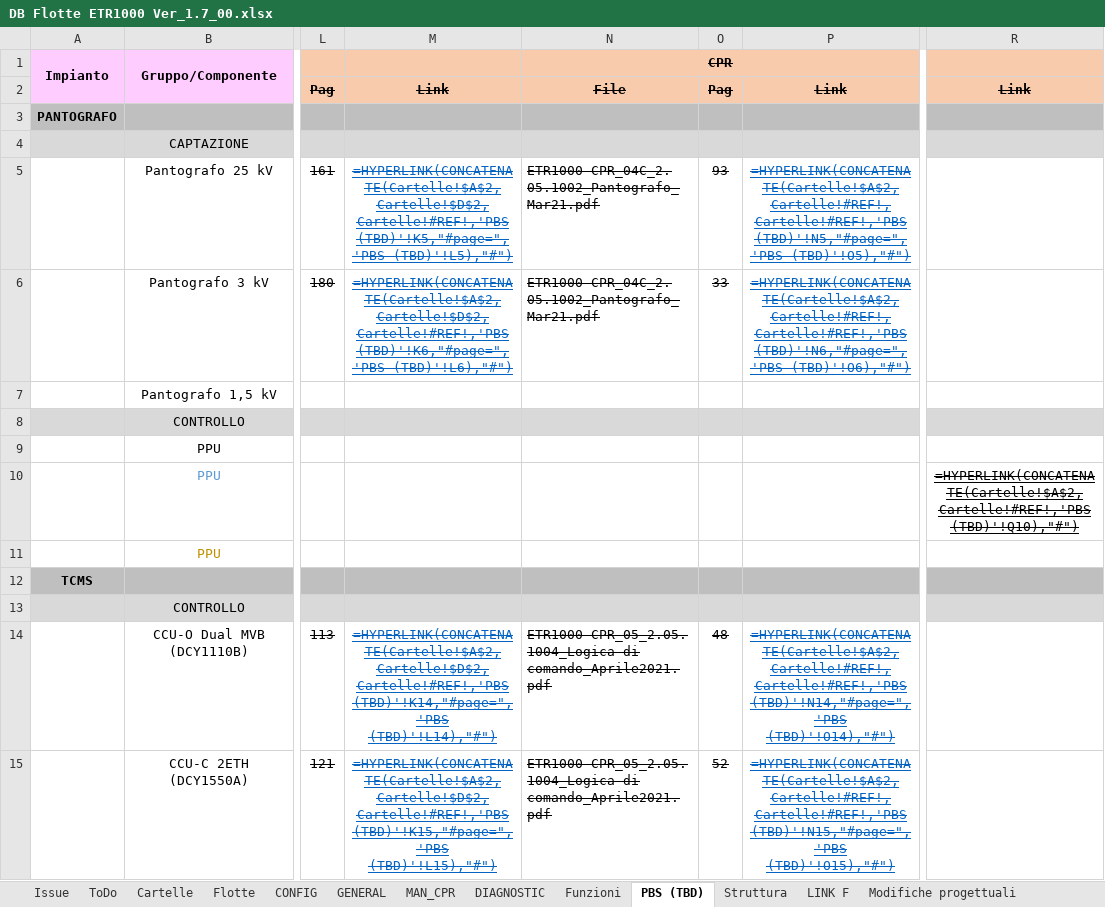
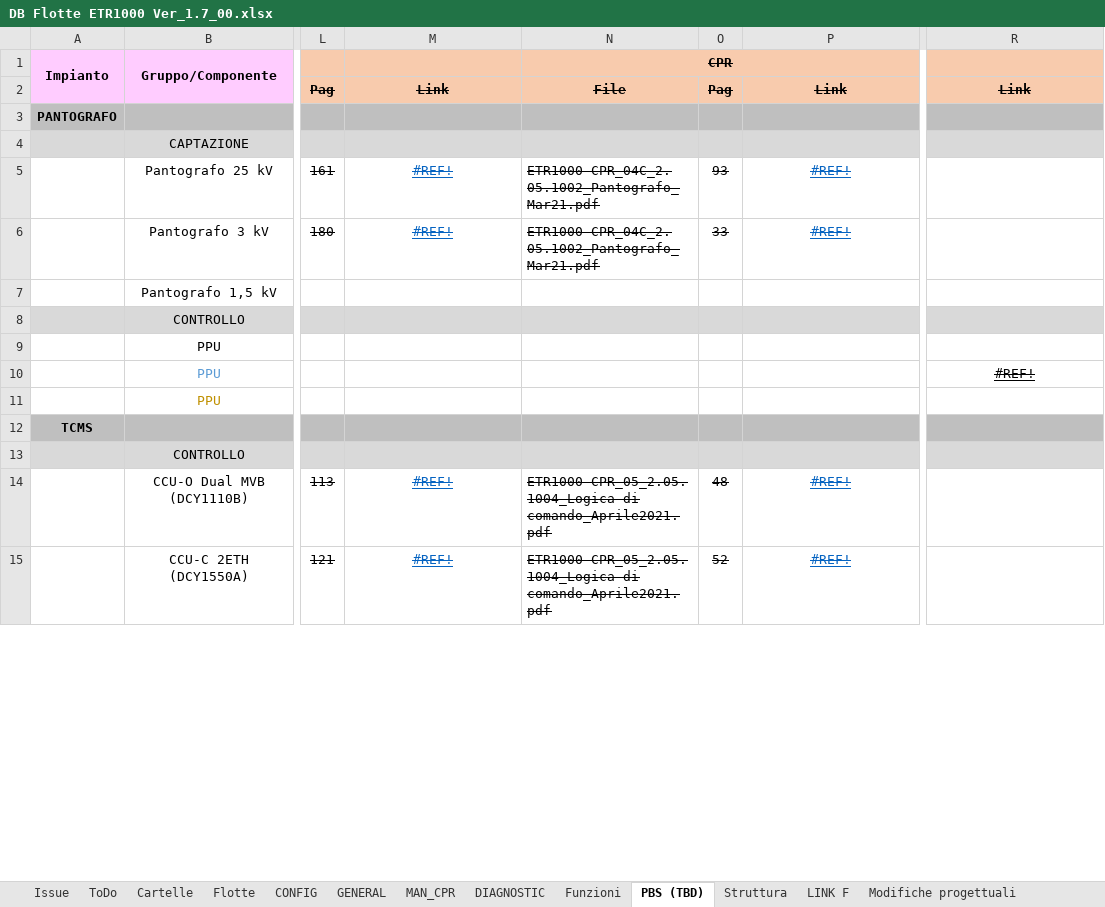
Before and after one commit to Casinski/AskTrainMind, an Excel workbook: DB Flotte ETR1000 Ver_1.7_00.xlsx, sheet PBS (TBD), drawn as a sheet; only a part is shown, gaps mark what is left out; values as stored, in another font and other column widths than the file's, no borders; formulas without a stored value are shown as written; the diff covers the shown part only; the diff names each change by its address in the sheet, - before the commit and + after, or states it on an @@ line.

```diff
--- a/DB Flotte ETR1000 Ver_1.7_00.xlsx (sheet PBS (TBD))
+++ b/DB Flotte ETR1000 Ver_1.7_00.xlsx (sheet PBS (TBD))
-M5: =HYPERLINK(CONCATENATE(Cartelle!$A$2,Cartelle!$D$2,Cartelle!#REF!,'PBS (TBD)'!K5,"#page=",'PBS (TBD)'!L5),"#")
+M5: #REF!
-P5: =HYPERLINK(CONCATENATE(Cartelle!$A$2,Cartelle!#REF!,Cartelle!#REF!,'PBS (TBD)'!N5,"#page=",'PBS (TBD)'!O5),"#")
+P5: #REF!
-M6: =HYPERLINK(CONCATENATE(Cartelle!$A$2,Cartelle!$D$2,Cartelle!#REF!,'PBS (TBD)'!K6,"#page=",'PBS (TBD)'!L6),"#")
+M6: #REF!
-P6: =HYPERLINK(CONCATENATE(Cartelle!$A$2,Cartelle!#REF!,Cartelle!#REF!,'PBS (TBD)'!N6,"#page=",'PBS (TBD)'!O6),"#")
+P6: #REF!
-R10: =HYPERLINK(CONCATENATE(Cartelle!$A$2,Cartelle!#REF!,'PBS (TBD)'!Q10),"#")
+R10: #REF!
-M14: =HYPERLINK(CONCATENATE(Cartelle!$A$2,Cartelle!$D$2,Cartelle!#REF!,'PBS (TBD)'!K14,"#page=",'PBS (TBD)'!L14),"#")
+M14: #REF!
-P14: =HYPERLINK(CONCATENATE(Cartelle!$A$2,Cartelle!#REF!,Cartelle!#REF!,'PBS (TBD)'!N14,"#page=",'PBS (TBD)'!O14),"#")
+P14: #REF!
-M15: =HYPERLINK(CONCATENATE(Cartelle!$A$2,Cartelle!$D$2,Cartelle!#REF!,'PBS (TBD)'!K15,"#page=",'PBS (TBD)'!L15),"#")
+M15: #REF!
-P15: =HYPERLINK(CONCATENATE(Cartelle!$A$2,Cartelle!#REF!,Cartelle!#REF!,'PBS (TBD)'!N15,"#page=",'PBS (TBD)'!O15),"#")
+P15: #REF!
```
Also changed, not shown: 40 edited cells elsewhere in this sheet, sheet MAN_CPR, sheet Funzioni, sheet LINK F, sheet Cartelle, sheet Flotte, sheet CONFIG, 7 other files.
